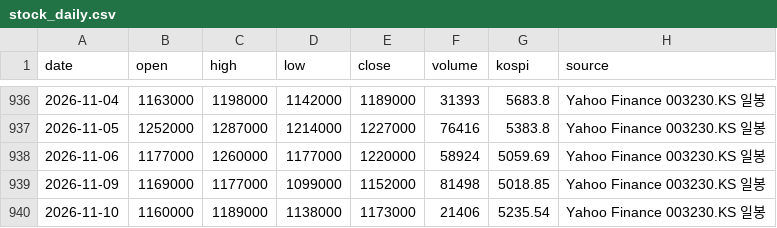
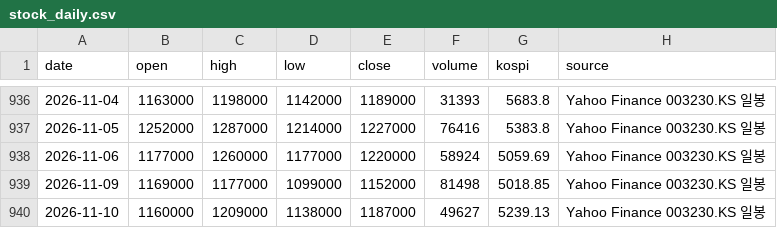
Before and after one commit to changhyun2892/vuldak-dashboard, a CSV file: data/stock_daily.csv, drawn as a sheet; only a part is shown, gaps mark what is left out.

```diff
--- a/data/stock_daily.csv
+++ b/data/stock_daily.csv
@@ -939,2 +939,2 @@ date,open,high,low,close,volume,kospi,source
 2026-11-09,1169000,1177000,1099000,1152000,81498,5018.85,Yahoo Finance 003230.KS 일봉
-2026-11-10,1160000,1189000,1138000,1173000,21406,5235.54,Yahoo Finance 003230.KS 일봉
+2026-11-10,1160000,1209000,1138000,1187000,49627,5239.13,Yahoo Finance 003230.KS 일봉
```
Also changed, not shown: 1 other file.
